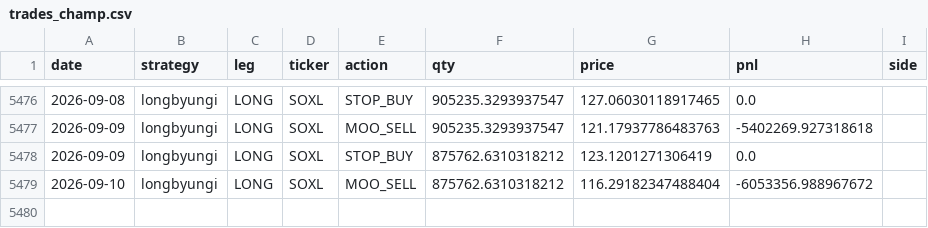
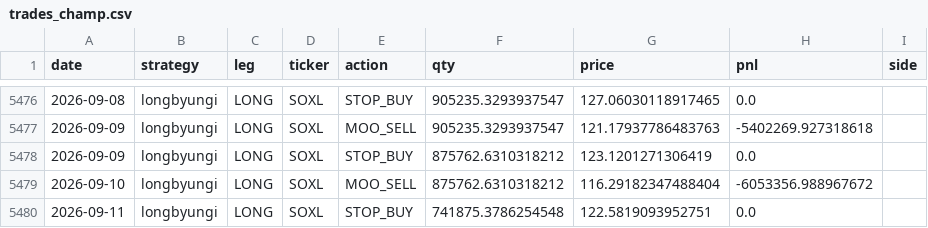
Before and after one commit to sunghakg/bube-v1-dashboard, a CSV file: data/champ_nomargin/trades_champ.csv, drawn as a sheet; only a part is shown, gaps mark what is left out.

```diff
--- a/data/champ_nomargin/trades_champ.csv
+++ b/data/champ_nomargin/trades_champ.csv
@@ -5479 +5479,2 @@ date,strategy,leg,ticker,action,qty,price,pnl,side
 2026-09-10,longbyungi,LONG,SOXL,MOO_SELL,875762.6310318212,116.29182347488404,-6053356.988967672,
+2026-09-11,longbyungi,LONG,SOXL,STOP_BUY,741875.3786254548,122.5819093952751,0.0,
```
Also changed, not shown: data/champ_nomargin/daily.csv, data/champ_nomargin/summary_wide.csv, 12 other files.
